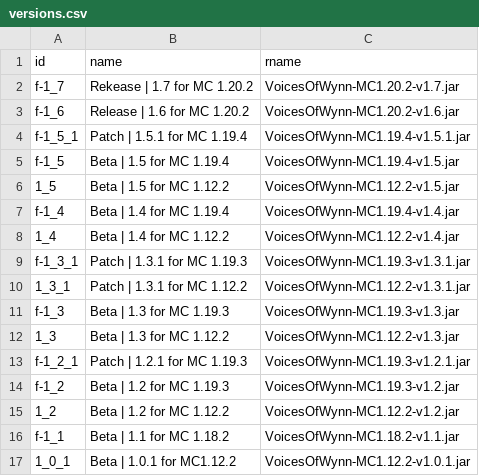
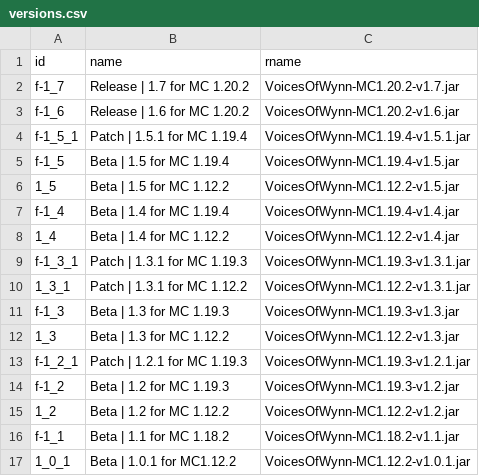
Before and after one commit to Team-VoW/updater-data, a CSV file: versions.csv, drawn as a sheet.

Commit message:
Fix typo

```diff
--- a/versions.csv
+++ b/versions.csv
@@ -1,3 +1,3 @@
 id,name,rname
-f-1_7, Rekease | 1.7 for MC 1.20.2,VoicesOfWynn-MC1.20.2-v1.7.jar
+f-1_7, Release | 1.7 for MC 1.20.2,VoicesOfWynn-MC1.20.2-v1.7.jar
 f-1_6, Release | 1.6 for MC 1.20.2,VoicesOfWynn-MC1.20.2-v1.6.jar
```
